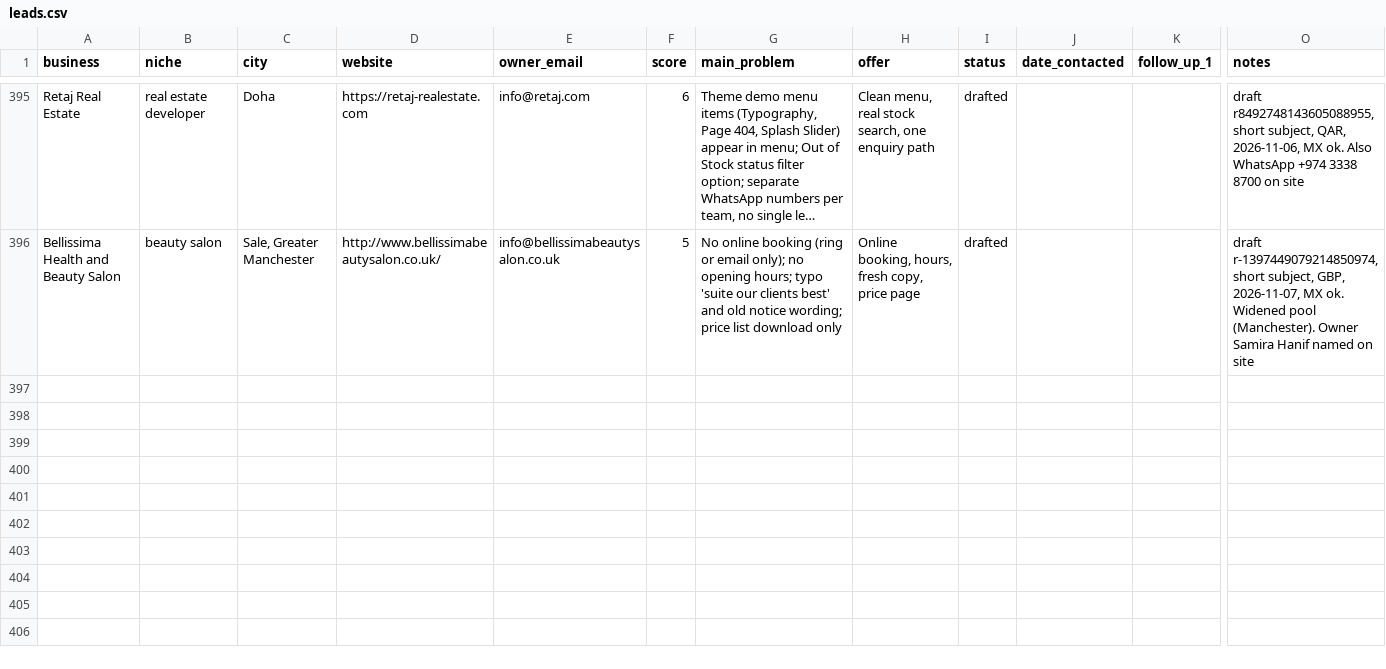
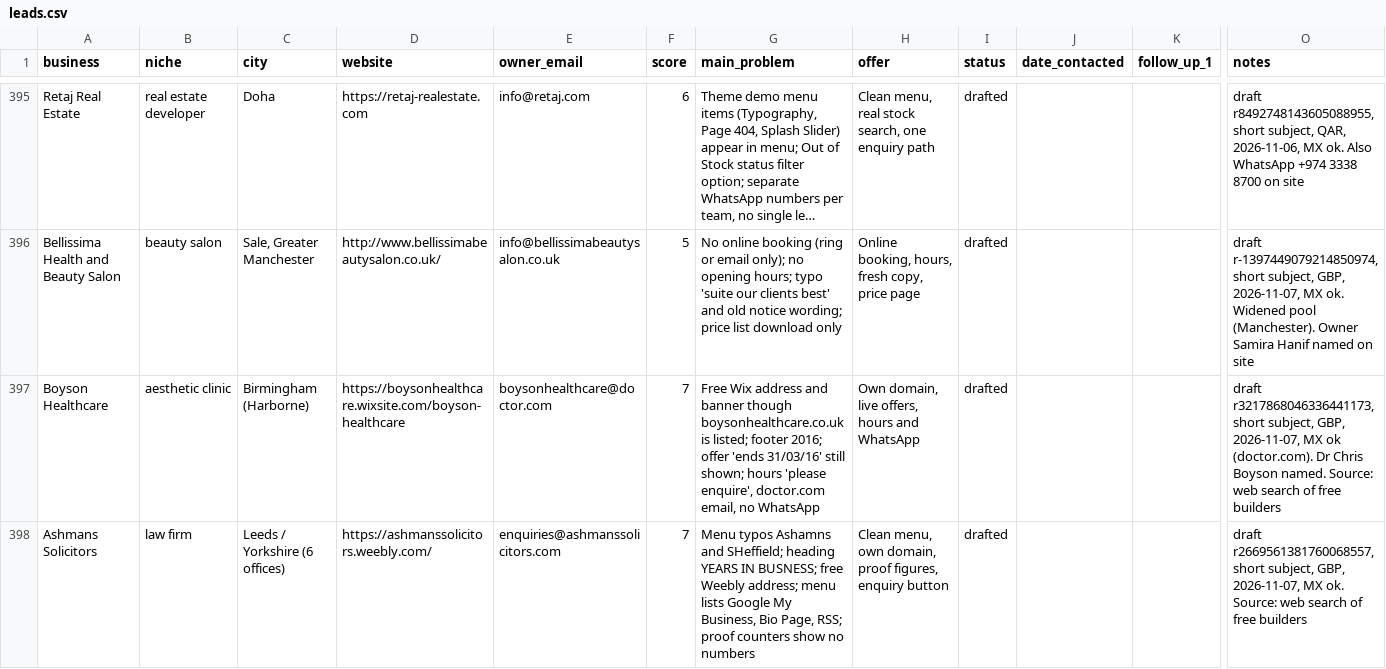
Before and after one commit to Mr-wazz/Abdulwasiu-Freelancing-Journey, a CSV file: projects/lead-scouting-agent/leads/leads.csv, drawn as a sheet; only a part is shown, gaps mark what is left out; long unchanged cells end in …; rows hold the shown columns only; the diff names each change by its address in the sheet, - before the commit and + after, or states it on an @@ line.

```diff
--- a/projects/lead-scouting-agent/leads/leads.csv
+++ b/projects/lead-scouting-agent/leads/leads.csv
+row 397: Boyson Healthcare | aesthetic clinic | Birmingham (Harborne) | https://boysonhealthcare.wixsite.com/boyson-healthcare | boysonhealthcare@doctor.com | 7 | Free Wix address and banner though boysonhealthcare.co.uk is listed; footer 2016; offer 'ends 31/03/16' still shown; hours 'please enquire', doctor.com email, no WhatsApp | Own domain, live offers, hours and WhatsApp | drafted |  |  | draft r3217868046336441173, short subject, GBP, 2026-11-07, MX ok (doctor.com). Dr Chris Boyson named. Source: web search of free builders
+row 398: Ashmans Solicitors | law firm | Leeds / Yorkshire (6 offices) | https://ashmanssolicitors.weebly.com/ | enquiries@ashmanssolicitors.com | 7 | Menu typos Ashamns and SHeffield; heading YEARS IN BUSNESS; free Weebly address; menu lists Google My Business, Bio Page, RSS; proof counters show no numbers | Clean menu, own domain, proof figures, enquiry button | drafted |  |  | draft r2669561381760068557, short subject, GBP, 2026-11-07, MX ok. Source: web search of free builders
```
Also changed, not shown: 4 other files.
